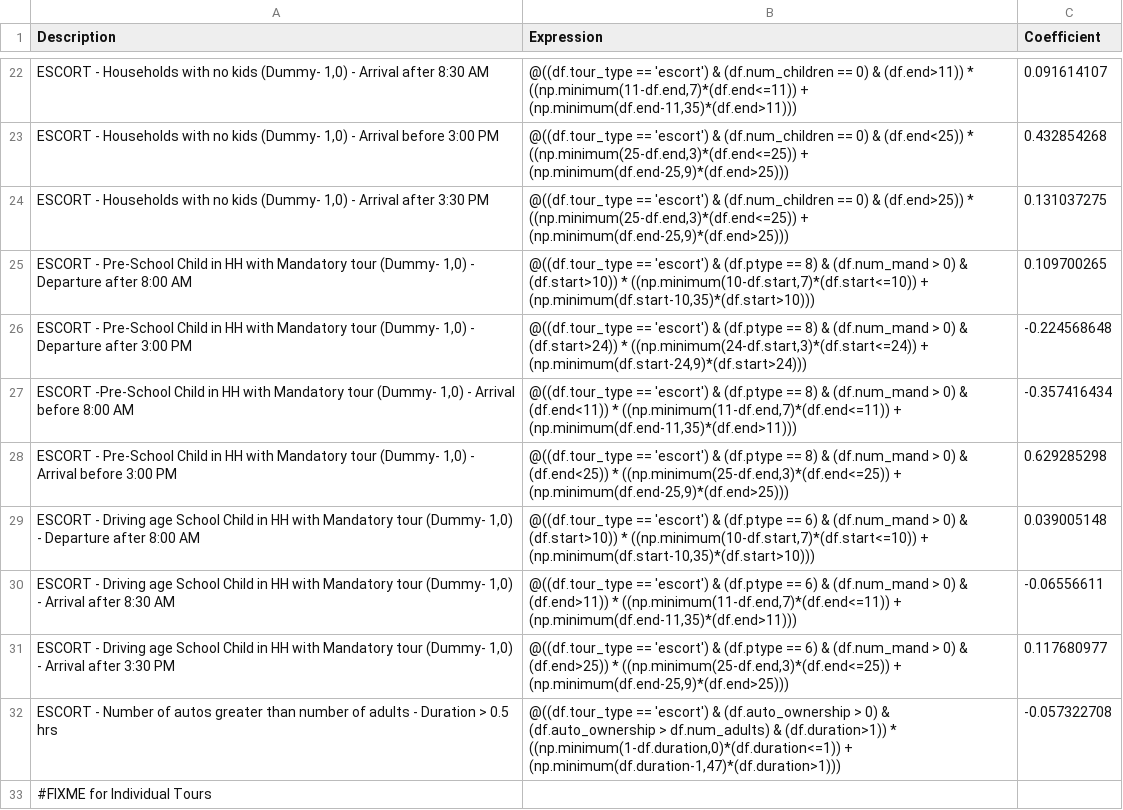
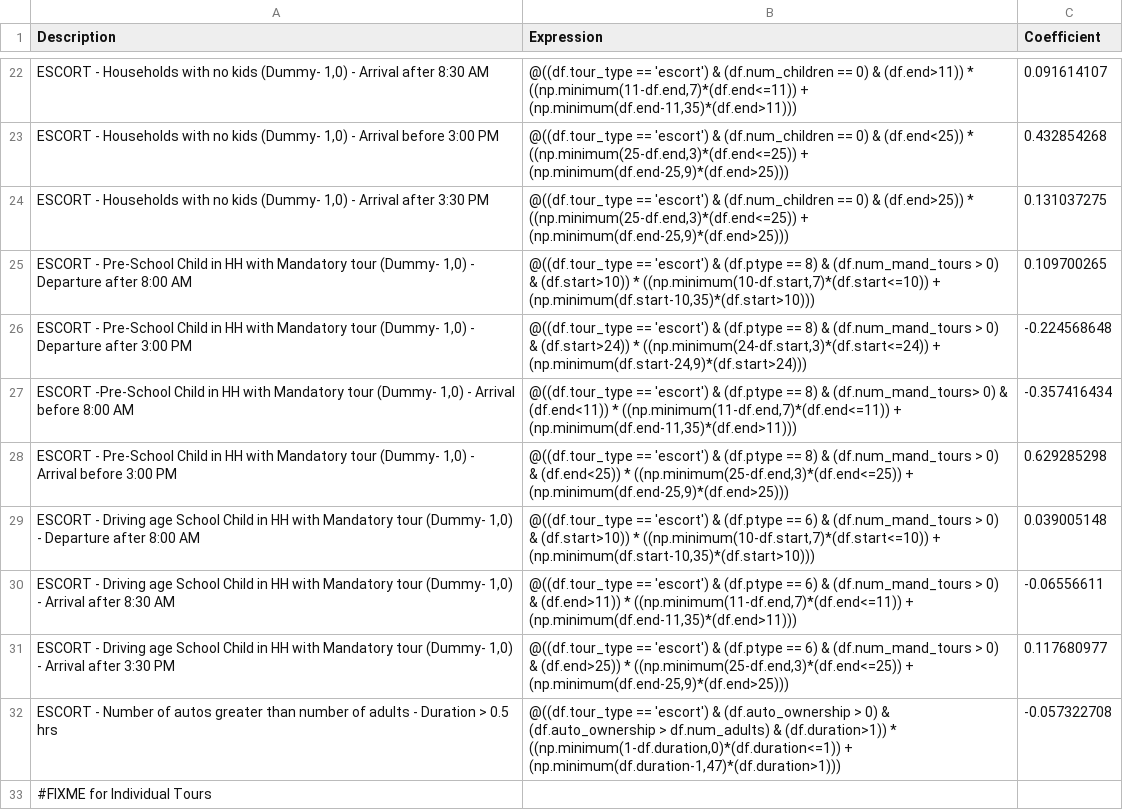
Before and after one commit to wsp-sag/client_arc_activitysim, a CSV file: configs/tour_scheduling_joint.csv, drawn as a sheet; only a part is shown, gaps mark what is left out; the diff names each change by its address in the sheet, - before the commit and + after, or states it on an @@ line.

Commit message:
Nonmandatory Tour Model Components
Nonmandatory Tour Frequency, Destination Chioce and TOD Model

```diff
--- a/configs/tour_scheduling_joint.csv
+++ b/configs/tour_scheduling_joint.csv
-B25 (Expression): …8) & (df.num_mand > 0)…
+B25 (Expression): …8) & (df.num_mand_tours > 0)…
-B26 (Expression): …8) & (df.num_mand > 0)…
+B26 (Expression): …8) & (df.num_mand_tours > 0)…
-B27 (Expression): …8) & (df.num_mand > 0) &…
+B27 (Expression): …8) & (df.num_mand_tours> 0) &…
-B28 (Expression): …8) & (df.num_mand > 0)…
+B28 (Expression): …8) & (df.num_mand_tours > 0)…
-B29 (Expression): …6) & (df.num_mand > 0)…
+B29 (Expression): …6) & (df.num_mand_tours > 0)…
-B30 (Expression): …6) & (df.num_mand > 0)…
+B30 (Expression): …6) & (df.num_mand_tours > 0)…
-B31 (Expression): …6) & (df.num_mand > 0)…
+B31 (Expression): …6) & (df.num_mand_tours > 0)…
```
Also changed, not shown: configs/annotate_persons_after_hh.csv, configs/non_mandatory_tour_destination.csv, 8 other files.
